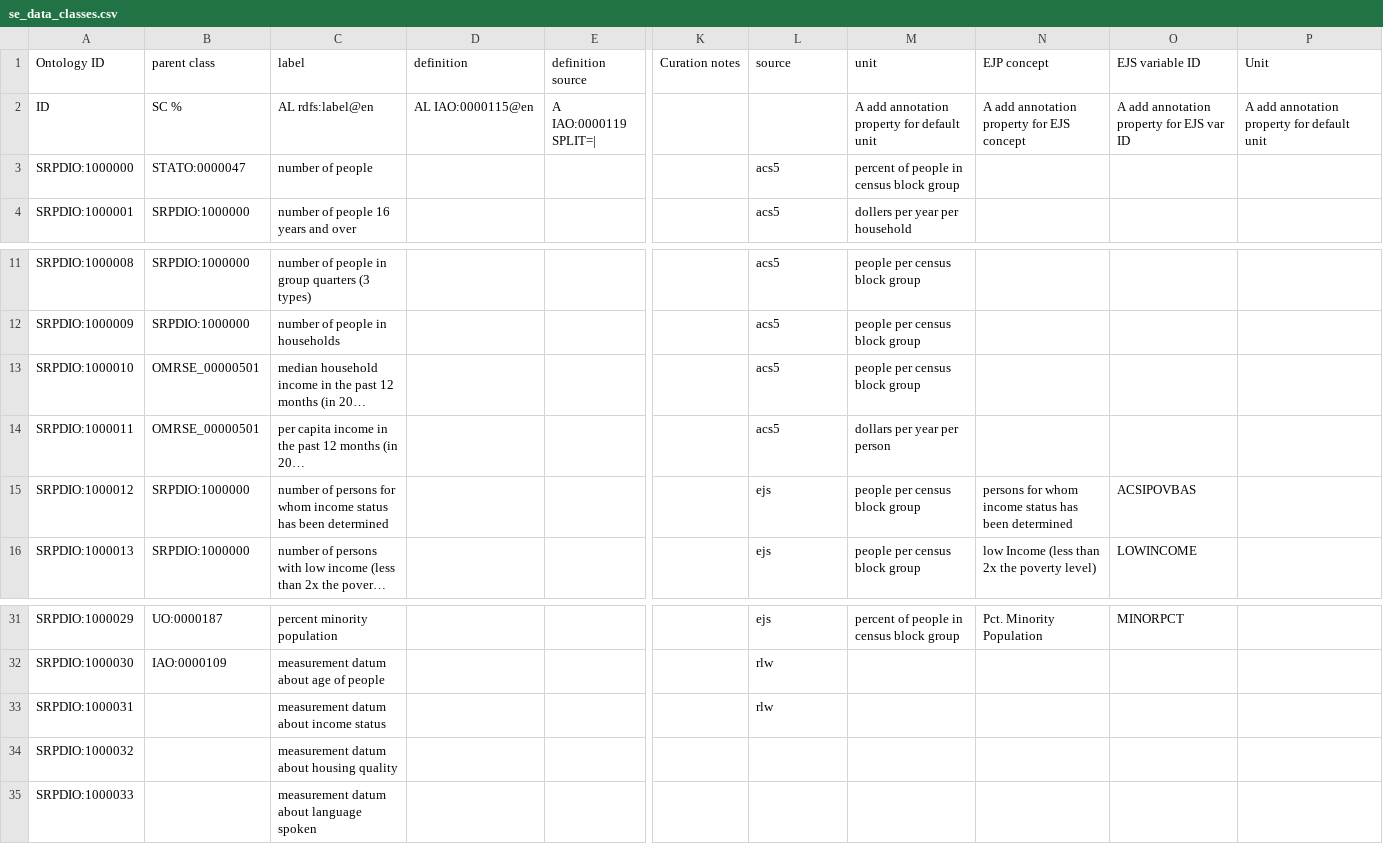
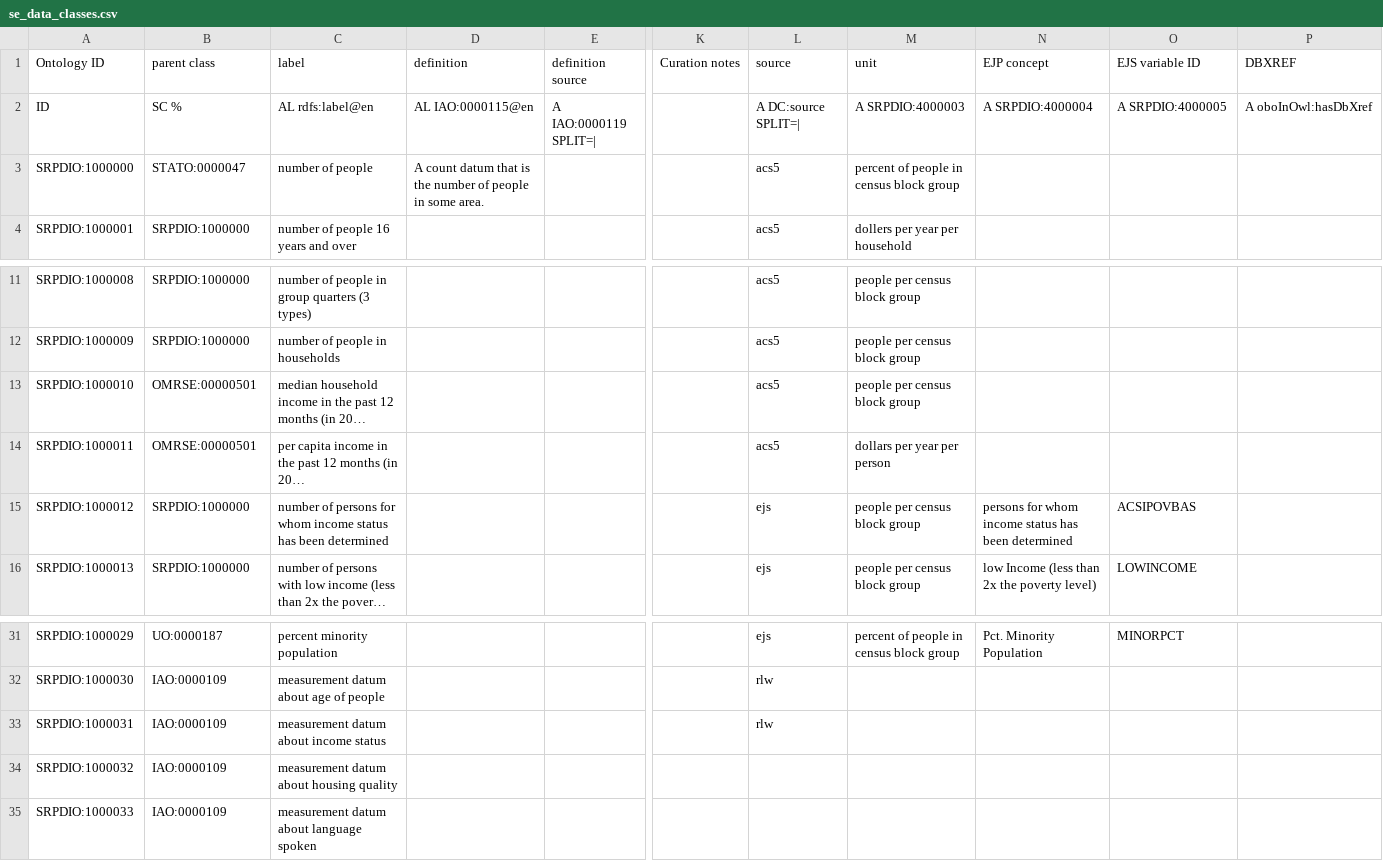
Before and after one commit to UA-SRC-data/srpdio, a CSV file: src/modules/se_data_classes.csv, drawn as a sheet; only a part is shown, gaps mark what is left out; long unchanged cells end in …; the diff names each change by its address in the sheet, - before the commit and + after, or states it on an @@ line.

Commit message:
add new modules for acs and ejp variables

```diff
--- a/src/modules/se_data_classes.csv
+++ b/src/modules/se_data_classes.csv
-P1: Unit
+P1: DBXREF
-L2 (source): (empty)
+L2 (source): A DC:source SPLIT=|
-M2 (unit): A add annotation property for default unit
+M2 (unit): A SRPDIO:4000003
-N2 (EJP concept): A add annotation property for EJS concept
+N2 (EJP concept): A SRPDIO:4000004
-O2 (EJS variable ID): A add annotation property for EJS var ID
+O2 (EJS variable ID): A SRPDIO:4000005
-P2 (DBXREF): A add annotation property for default unit
+P2 (DBXREF): A oboInOwl:hasDbXref
-D3 (definition): (empty)
+D3 (definition): A count datum that is the number of people in some area.
-B13:B14 (parent class): OMRSE_00000501
+B13:B14 (parent class): OMRSE:00000501
-B33:B35 (parent class): (empty)
+B33:B35 (parent class): IAO:0000109
```
Also changed, not shown: src/modules/se_categorical_qualities.csv, 7 other files.
